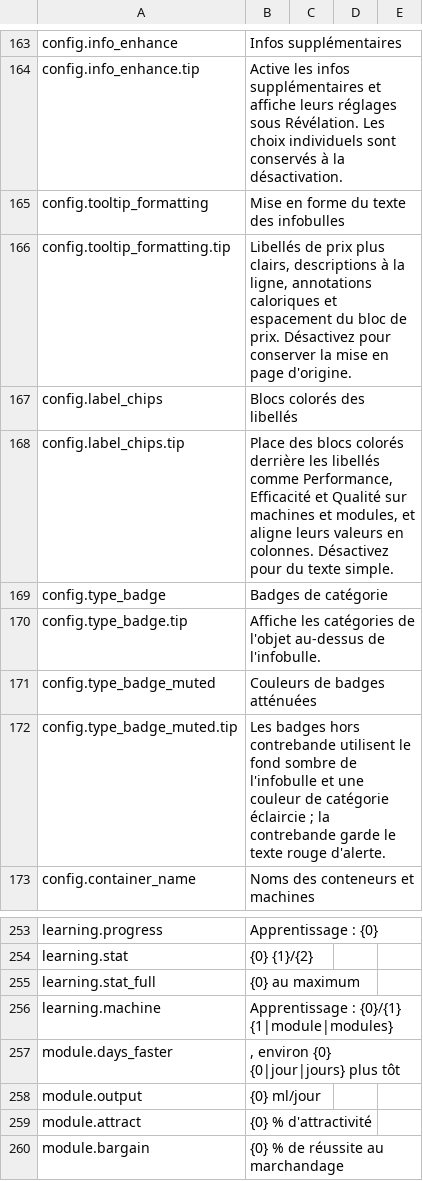
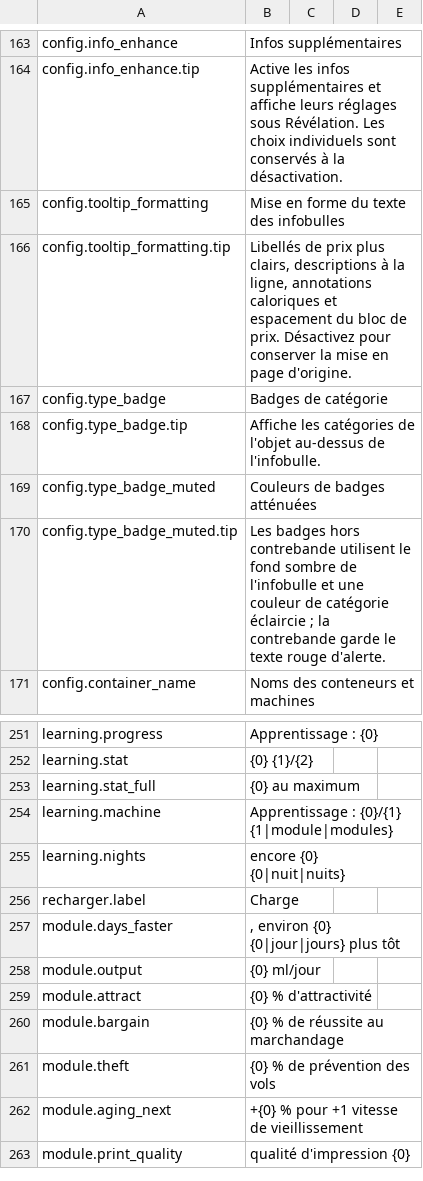
Before and after one commit to Nwflower/item-details, a CSV file: Localization/fr.csv, drawn as a sheet; only a part is shown, gaps mark what is left out; the shorter side is filled out with more unchanged rows; removed rows and columns are numbered as before the commit, all else as after; the diff names each change by its address in the sheet, - before the commit and + after, or states it on an @@ line.

```diff
--- a/Localization/fr.csv
+++ b/Localization/fr.csv
-row 167: config.label_chips | Blocs colorés des libellés
-row 168: config.label_chips.tip | Place des blocs colorés derrière les libellés comme Performance, Efficacité et Qualité sur machines et modules, et aligne leurs valeurs en colonnes. Désactivez pour du texte simple.
+row 255: learning.nights | encore {0} {0|nuit|nuits}
+row 256: recharger.label | Charge
```
Also changed, not shown: Localization/es.csv, Localization/ja.csv, 24 other files.
